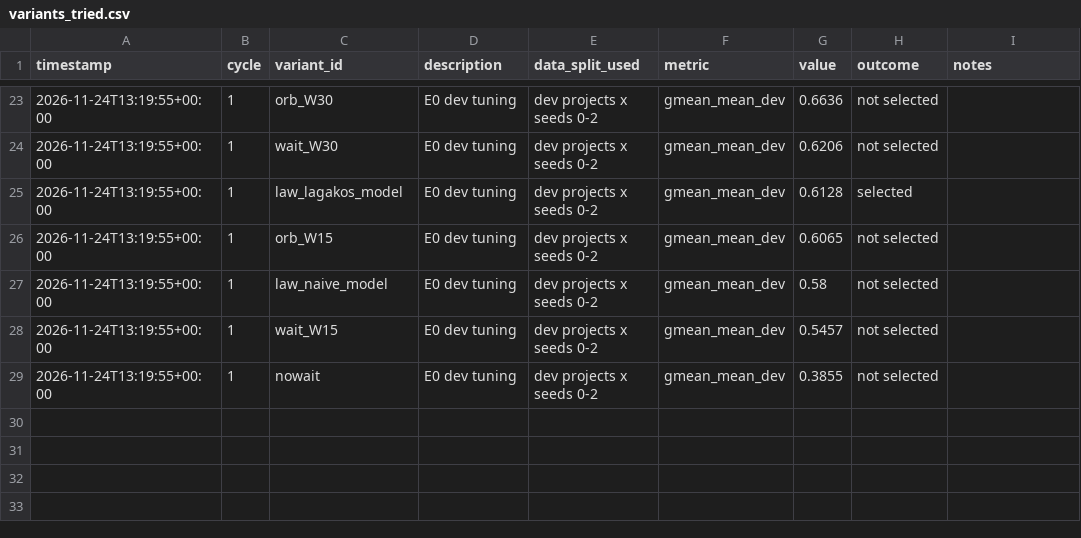
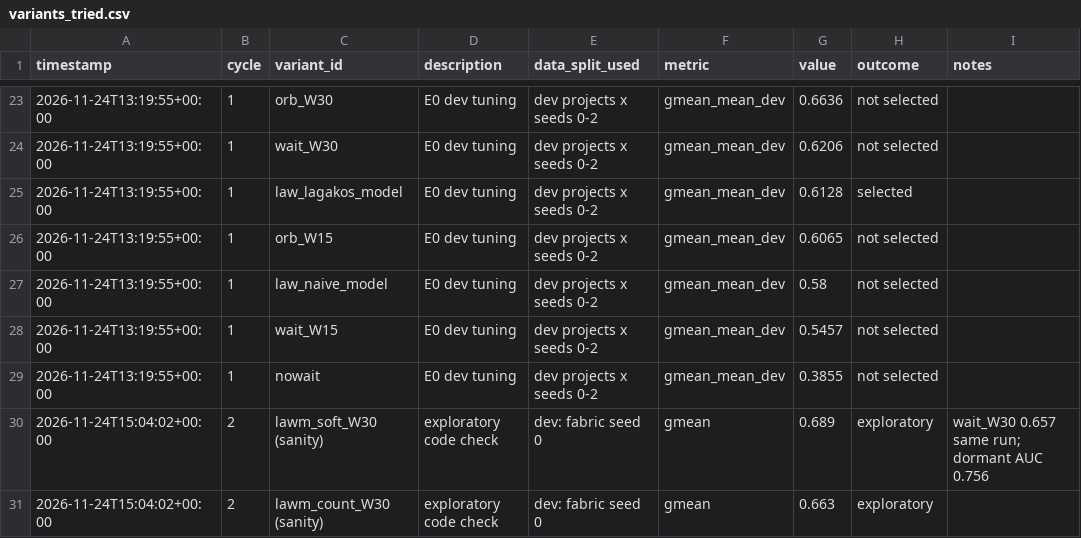
Before and after one commit to Bhargavteja-9779/p_c1_15, a CSV file: project/state/variants_tried.csv, drawn as a sheet; only a part is shown, gaps mark what is left out; the diff names each change by its address in the sheet, - before the commit and + after, or states it on an @@ line.

```diff
--- a/project/state/variants_tried.csv
+++ b/project/state/variants_tried.csv
+row 30: 2026-11-24T15:04:02+00:00 | 2 | lawm_soft_W30 (sanity) | exploratory code check | dev: fabric seed 0 | gmean | 0.689 | exploratory | wait_W30 0.657 same run; dormant AUC 0.756
+row 31: 2026-11-24T15:04:02+00:00 | 2 | lawm_count_W30 (sanity) | exploratory code check | dev: fabric seed 0 | gmean | 0.663 | exploratory
```
Also changed, not shown: 33 other files.
